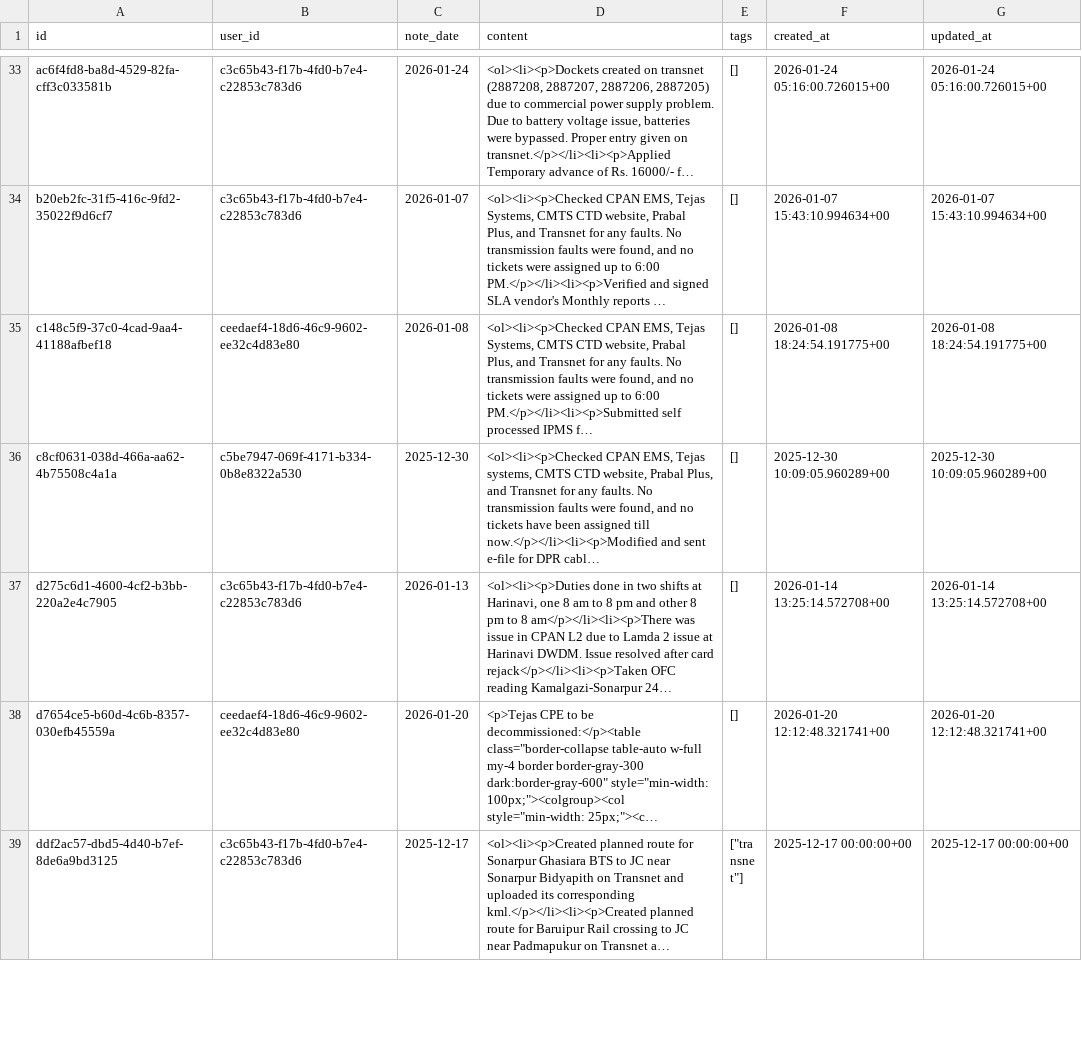
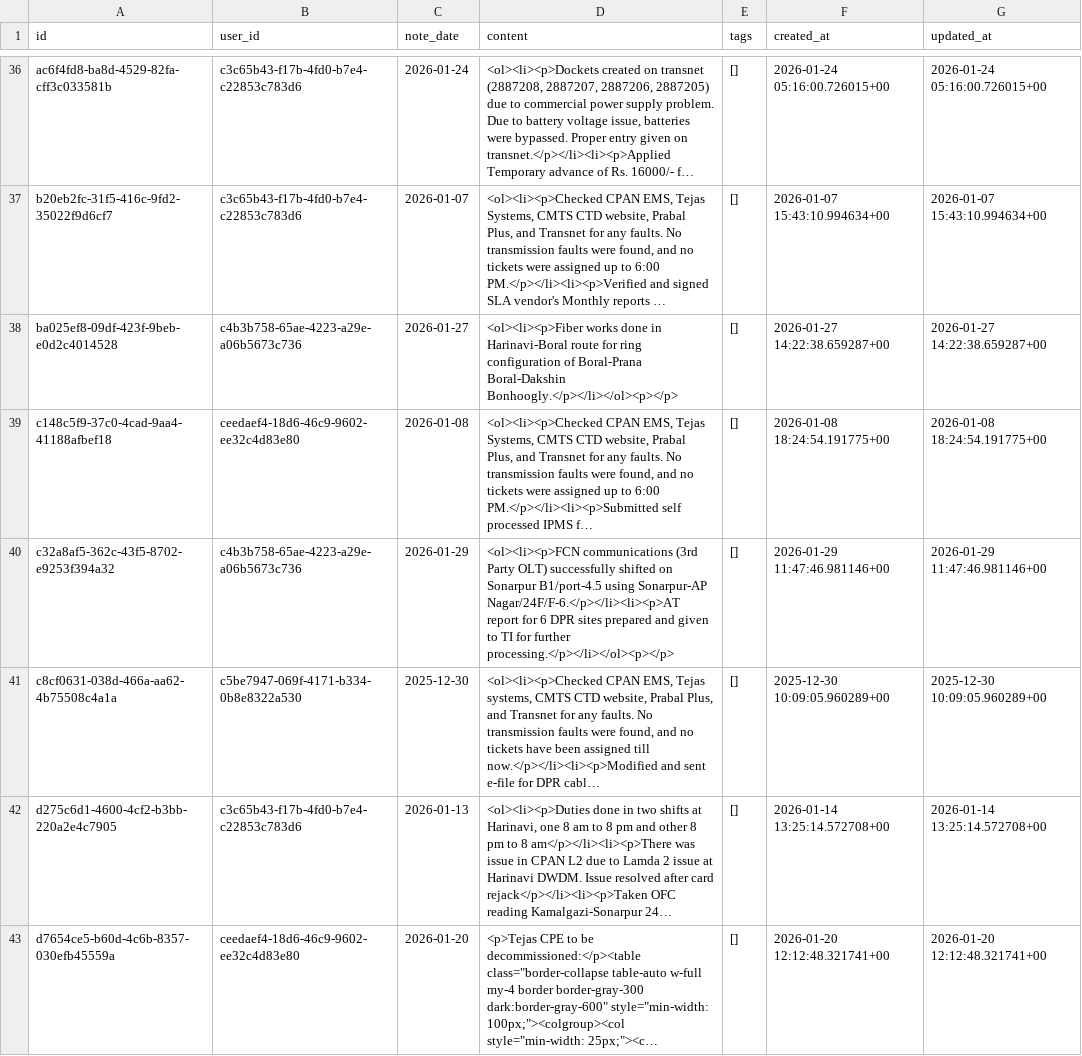
Before and after one commit to sdetmharinavi/hnvtx, a CSV file: data/csv/diary_notes_rows.csv, drawn as a sheet; only a part is shown, gaps mark what is left out; the shorter side is filled out with more unchanged rows; long unchanged cells end in …; the diff covers the shown part only; the diff names each change by its address in the sheet, - before the commit and + after, or states it on an @@ line.

```diff
--- a/data/csv/diary_notes_rows.csv
+++ b/data/csv/diary_notes_rows.csv
+row 38: ba025ef8-09df-423f-9beb-e0d2c4014528 | c4b3b758-65ae-4223-a29e-a06b5673c736 | 2026-01-27 | <ol><li><p>Fiber works done in Harinavi-Boral route for ring configuration of Boral-Prana Boral-Dakshin Bonhoogly.</p></li></ol><p></p> | [] | 2026-01-27 14:22:38.659287+00 | 2026-01-27 14:22:38.659287+00
+row 40: c32a8af5-362c-43f5-8702-e9253f394a32 | c4b3b758-65ae-4223-a29e-a06b5673c736 | 2026-01-29 | <ol><li><p>FCN communications (3rd Party OLT) successfully shifted on Sonarpur B1/port-4.5 using Sonarpur-AP Nagar/24F/F-6.</p></li><li><p>AT report for 6 DPR sites prepared and given to TI for further processing.</p></li></ol><p></p> | [] | 2026-01-29 11:47:46.981146+00 | 2026-01-29 11:47:46.981146+00
```
Also changed, not shown: 5 added rows and 1 edited cell elsewhere in this file, data/csv/e_files_rows.csv, data/csv/logical_fiber_paths_rows.csv, 28 other files.
